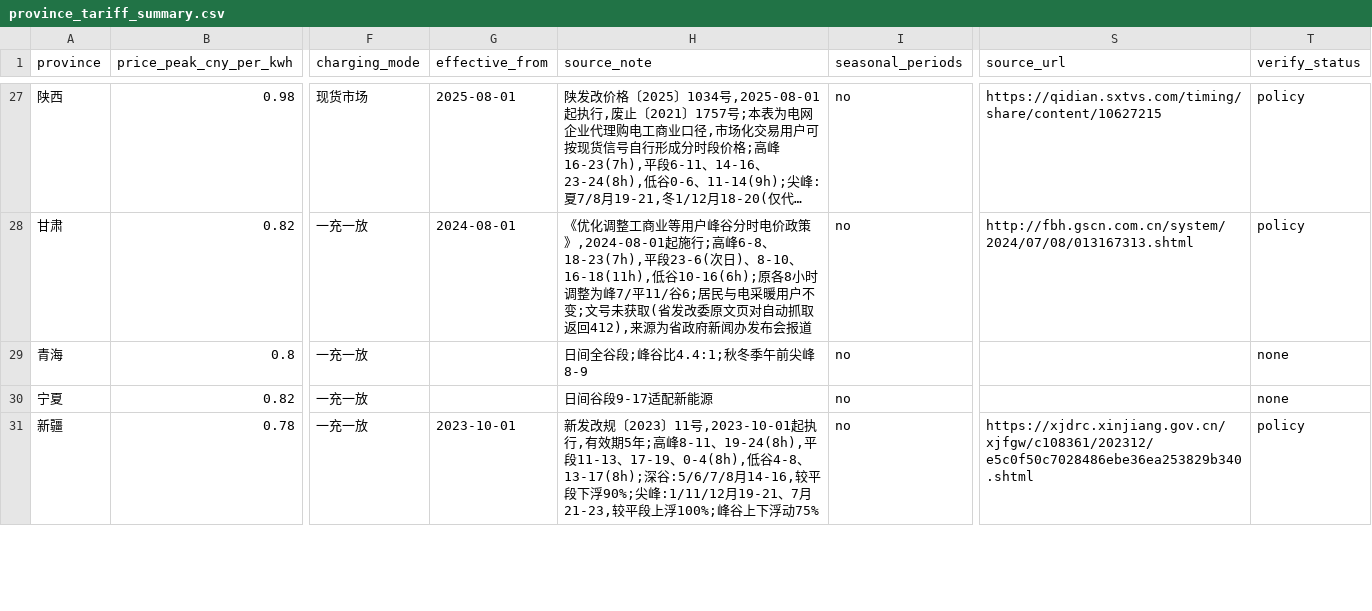
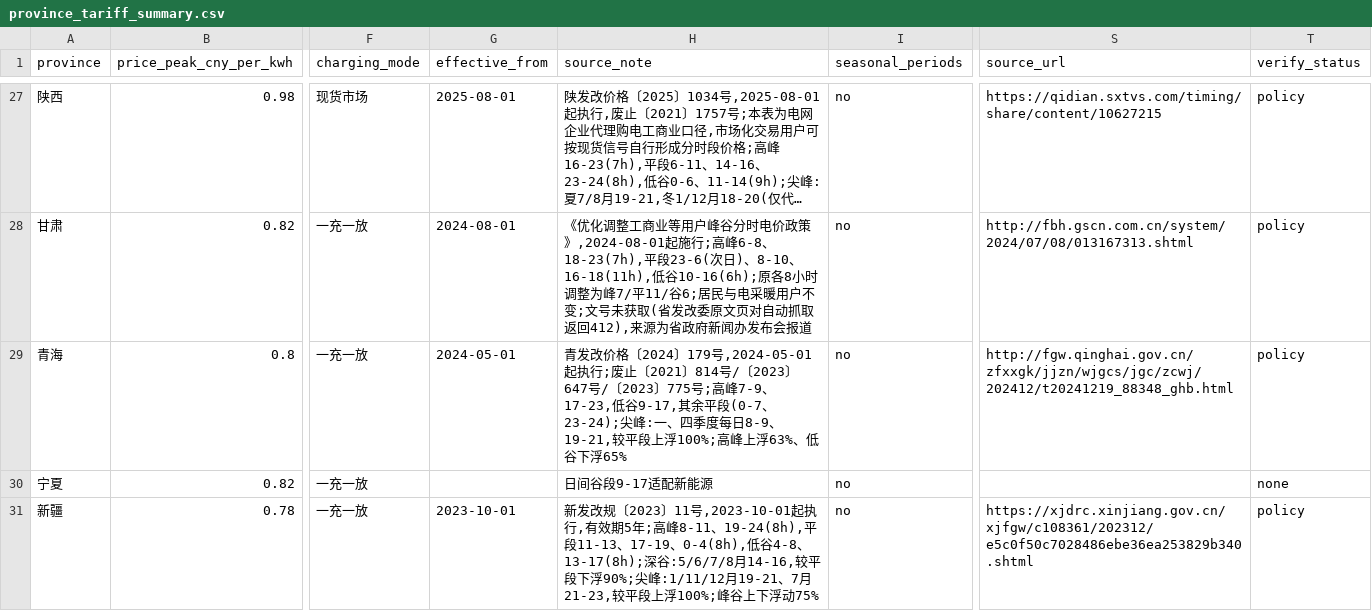
Before and after one commit to 172629438/loomgrid-tariffs, a CSV file: data/province_tariff_summary.csv, drawn as a sheet; only a part is shown, gaps mark what is left out; long unchanged cells end in …; the diff names each change by its address in the sheet, - before the commit and + after, or states it on an @@ line.

```diff
--- a/data/province_tariff_summary.csv
+++ b/data/province_tariff_summary.csv
-G29 (effective_from): (empty)
+G29 (effective_from): 2024-05-01
-H29 (source_note): 日间全谷段;峰谷比4.4:1;秋冬季午前尖峰8-9
+H29 (source_note): 青发改价格〔2024〕179号,2024-05-01起执行;废止〔2021〕814号/〔2023〕647号/〔2023〕775号;高峰7-9、17-23,低谷9-17,其余平段(0-7、23-24);尖峰:一、四季度每日8-9、19-21,较平段上浮100%;高峰上浮63%、低谷下浮65%
-S29 (source_url): (empty)
+S29 (source_url): http://fgw.qinghai.gov.cn/zfxxgk/jjzn/wjgcs/jgc/zcwj/202412/t20241219_88348_ghb.html
-T29 (verify_status): none
+T29 (verify_status): policy
```
Also changed, not shown: data/province_tariff_periods.csv, 5 other files.
